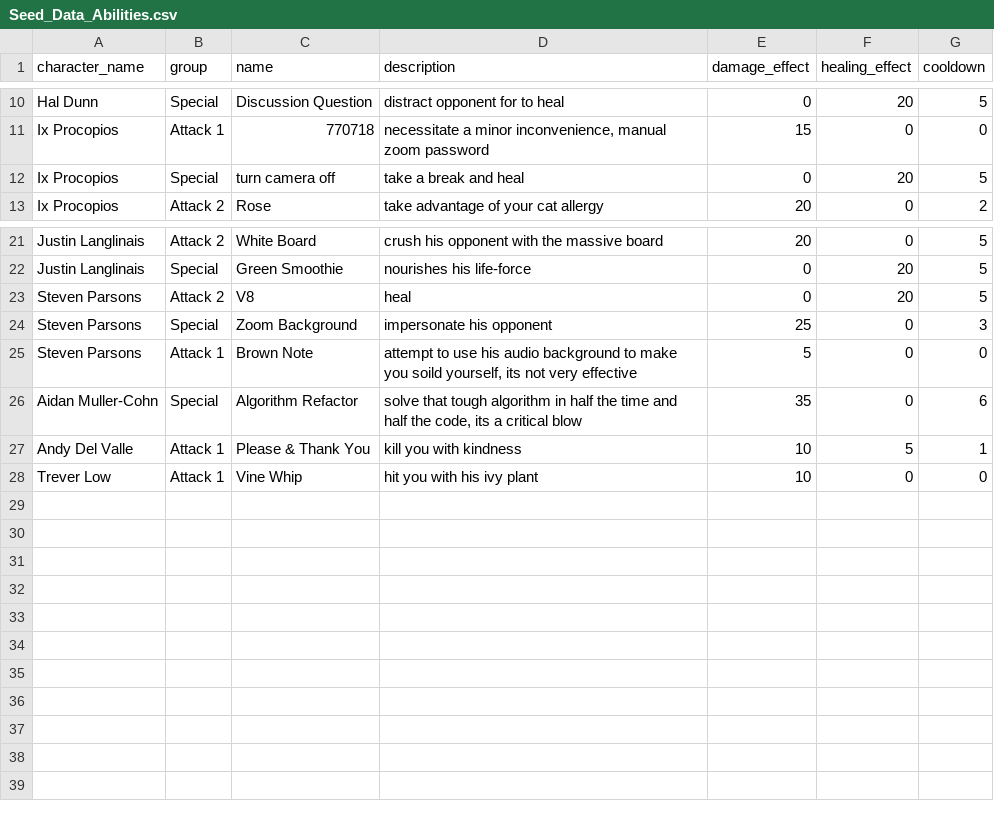
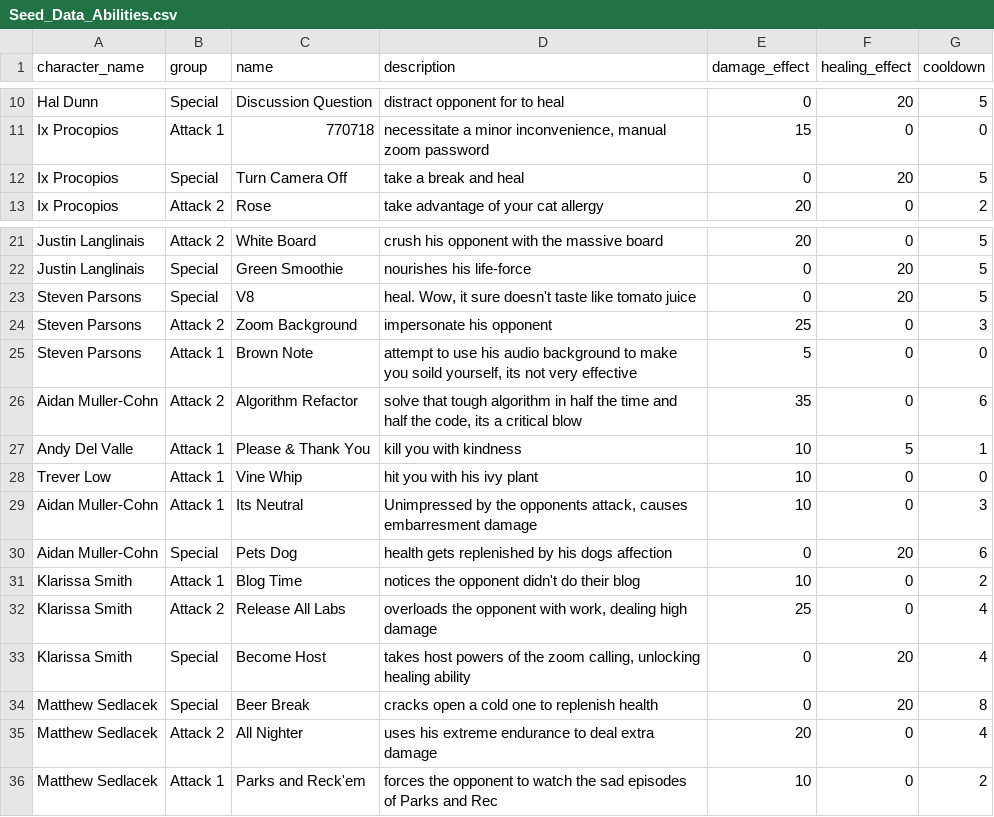
Before and after one commit to mathewpwheatley/module-4-project-fantasy-rpg-backend, a CSV file: lib/seeds/Seed_Data_Abilities.csv, drawn as a sheet; only a part is shown, gaps mark what is left out.

Commit message:
Update character & ability seeds

```diff
--- a/lib/seeds/Seed_Data_Abilities.csv
+++ b/lib/seeds/Seed_Data_Abilities.csv
@@ -11,3 +11,3 @@ Hal Dunn,Special,Discussion Question,distract opponent for to heal,0,20,5
 Ix Procopios,Attack 1,770718,"necessitate a minor inconvenience, manual zoom password",15,0,0
-Ix Procopios,Special,turn camera off,take a break and heal,0,20,5
+Ix Procopios,Special,Turn Camera Off,take a break and heal,0,20,5
 Ix Procopios,Attack 2,Rose,take advantage of your cat allergy,20,0,2
@@ -22,7 +22,15 @@ Justin Langlinais,Attack 2,White Board,crush his opponent with the massive board
 Justin Langlinais,Special,Green Smoothie,nourishes his life-force ,0,20,5
-Steven Parsons,Attack 2,V8,heal,0,20,5
-Steven Parsons,Special,Zoom Background,impersonate his opponent,25,0,3
+Steven Parsons,Special,V8,"heal. Wow, it sure doesn't taste like tomato juice",0,20,5
+Steven Parsons,Attack 2,Zoom Background,impersonate his opponent,25,0,3
 Steven Parsons,Attack 1,Brown Note,"attempt to use his audio background to make you soild yourself, its not very effective",5,0,0
-Aidan Muller-Cohn,Special,Algorithm Refactor,"solve that tough algorithm in half the time and half the code, its a critical blow",35,0,6
+Aidan Muller-Cohn,Attack 2,Algorithm Refactor,"solve that tough algorithm in half the time and half the code, its a critical blow",35,0,6
 Andy Del Valle,Attack 1,Please & Thank You,kill you with kindness,10,5,1
 Trever Low,Attack 1,Vine Whip,hit you with his ivy plant,10,0,0
+Aidan Muller-Cohn,Attack 1,Its Neutral,"Unimpressed by the opponents attack, causes embarresment damage",10,0,3
+Aidan Muller-Cohn,Special,Pets Dog,health gets replenished by his dogs affection,0,20,6
+Klarissa Smith,Attack 1,Blog Time,notices the opponent didn't do their blog,10,0,2
+Klarissa Smith,Attack 2,Release All Labs,"overloads the opponent with work, dealing high damage",25,0,4
+Klarissa Smith,Special,Become Host,"takes host powers of the zoom calling, unlocking healing ability",0,20,4
+Matthew Sedlacek,Special,Beer Break,cracks open a cold one to replenish health,0,20,8
+Matthew Sedlacek,Attack 2,All Nighter,uses his extreme endurance to deal extra damage,20,0,4
+Matthew Sedlacek,Attack 1,Parks and Reck'em,forces the opponent to watch the sad episodes of Parks and Rec,10,0,2
```
Also changed, not shown: lib/seeds/Seed_Data_Characters.csv.
